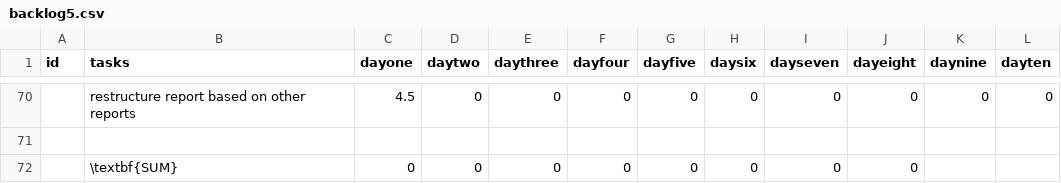
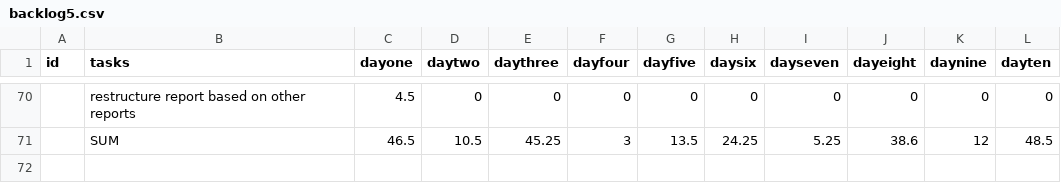
Before and after one commit to haavardlian/IT2901, a CSV file: report/appendix/backlog/backlog5.csv, drawn as a sheet; only a part is shown, gaps mark what is left out; removed rows and columns are numbered as before the commit, all else as after; the diff covers the shown part only; the diff names each change by its address in the sheet, - before the commit and + after, or states it on an @@ line.

Commit message:
Filled in actual numbers and sum in sprint 5 backlog

```diff
--- a/report/appendix/backlog/backlog5.csv
+++ b/report/appendix/backlog/backlog5.csv
-row 71: (empty)
+row 71:  | SUM | 46.5 | 10.5 | 45.25 | 3 | 13.5 | 24.25 | 5.25 | 38.6 | 12 | 48.5
-row 72:  | \textbf{SUM} | 0 | 0 | 0 | 0 | 0 | 0 | 0 | 0
```
Also changed, not shown: 32 edited cells elsewhere in this file, 1 other file.
